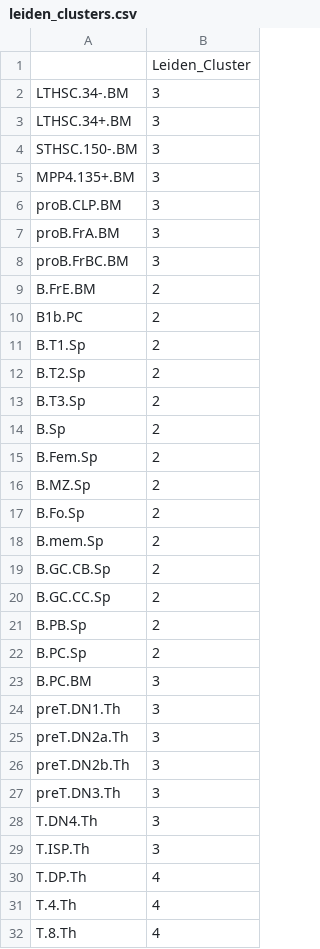
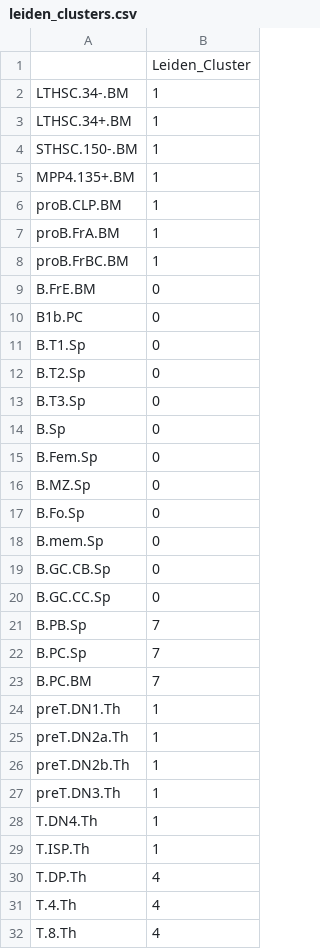
Before and after one commit to Topic2-Gene-Regulation-Immune-Cells/abT-gdT-cells-Team3, a CSV file: Clean_up_exploratory_analysis/leiden_clusters.csv, drawn as a sheet; only a part is shown; the diff covers the shown part only.

Commit message:
improved code, now sorted by clusters

```diff
--- a/Clean_up_exploratory_analysis/leiden_clusters.csv
+++ b/Clean_up_exploratory_analysis/leiden_clusters.csv
@@ -1,30 +1,30 @@
 ,Leiden_Cluster
-LTHSC.34-.BM,3
-LTHSC.34+.BM,3
-STHSC.150-.BM,3
-MPP4.135+.BM,3
-proB.CLP.BM,3
-proB.FrA.BM,3
-proB.FrBC.BM,3
-B.FrE.BM,2
-B1b.PC,2
-B.T1.Sp,2
-B.T2.Sp,2
-B.T3.Sp,2
-B.Sp,2
-B.Fem.Sp,2
-B.MZ.Sp,2
-B.Fo.Sp,2
-B.mem.Sp,2
-B.GC.CB.Sp,2
-B.GC.CC.Sp,2
-B.PB.Sp,2
-B.PC.Sp,2
-B.PC.BM,3
-preT.DN1.Th,3
-preT.DN2a.Th,3
-preT.DN2b.Th,3
-preT.DN3.Th,3
-T.DN4.Th,3
-T.ISP.Th,3
+LTHSC.34-.BM,1
+LTHSC.34+.BM,1
+STHSC.150-.BM,1
+MPP4.135+.BM,1
+proB.CLP.BM,1
+proB.FrA.BM,1
+proB.FrBC.BM,1
+B.FrE.BM,0
+B1b.PC,0
+B.T1.Sp,0
+B.T2.Sp,0
+B.T3.Sp,0
+B.Sp,0
+B.Fem.Sp,0
+B.MZ.Sp,0
+B.Fo.Sp,0
+B.mem.Sp,0
+B.GC.CB.Sp,0
+B.GC.CC.Sp,0
+B.PB.Sp,7
+B.PC.Sp,7
+B.PC.BM,7
+preT.DN1.Th,1
+preT.DN2a.Th,1
+preT.DN2b.Th,1
+preT.DN3.Th,1
+T.DN4.Th,1
+T.ISP.Th,1
 T.DP.Th,4
```
Also changed, not shown: 42 edited cells elsewhere in this file, 1 other file.
